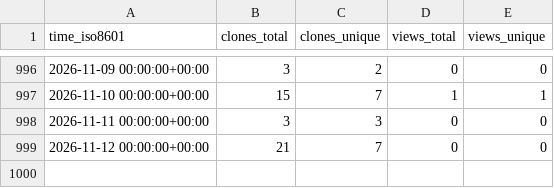
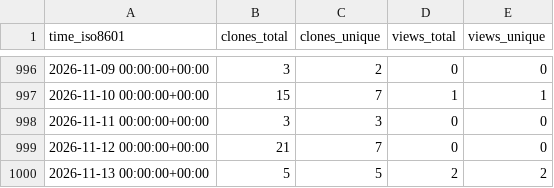
Before and after one commit to tobbie/c-sharp-algorithms, a CSV file: tobbie/c-sharp-algorithms/ghrs-data/views_clones_aggregate.csv, drawn as a sheet; only a part is shown, gaps mark what is left out; the diff names each change by its address in the sheet, - before the commit and + after, or states it on an @@ line.

```diff
--- a/tobbie/c-sharp-algorithms/ghrs-data/views_clones_aggregate.csv
+++ b/tobbie/c-sharp-algorithms/ghrs-data/views_clones_aggregate.csv
+row 1000: 2026-11-13 00:00:00+00:00 | 5 | 5 | 2 | 2
```
Also changed, not shown: 1 other file.
